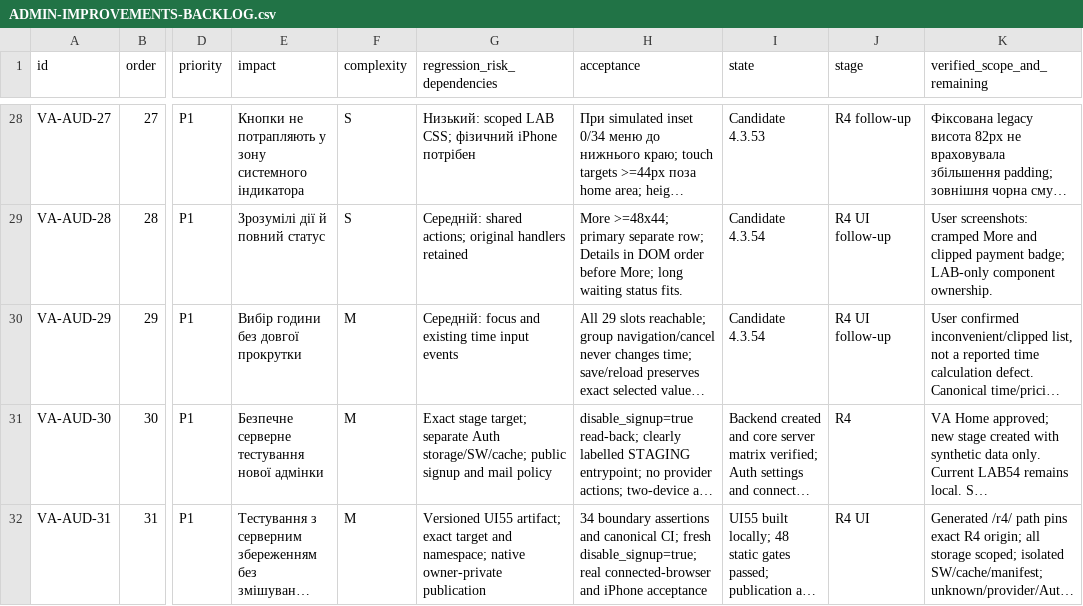
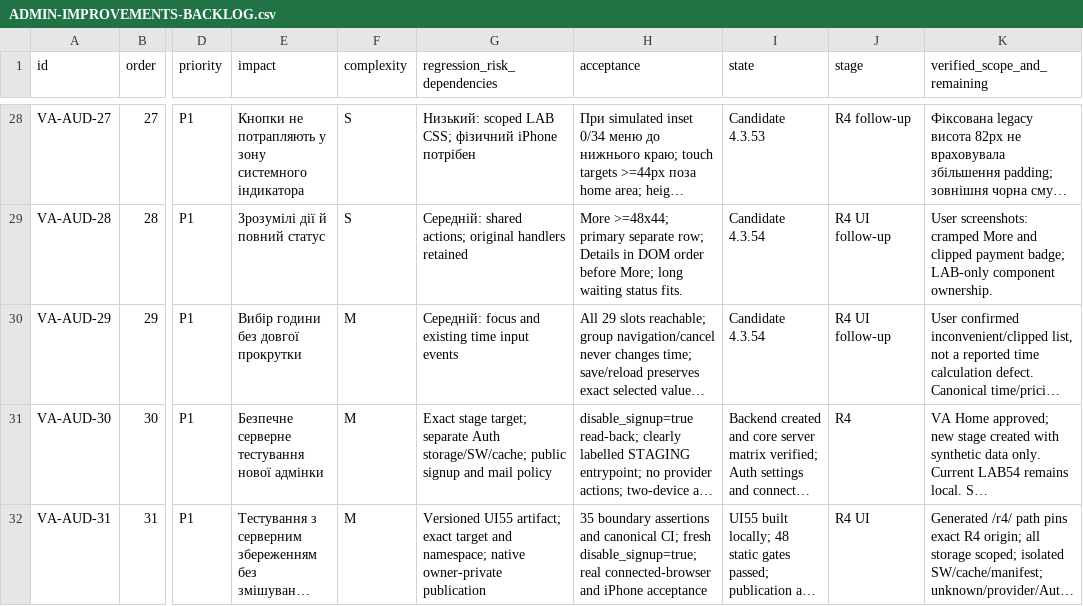
Before and after one commit to VAcleaner-washing/pl, a CSV file: docs/ADMIN-IMPROVEMENTS-BACKLOG.csv, drawn as a sheet; only a part is shown, gaps mark what is left out; long unchanged cells end in …; the diff names each change by its address in the sheet, - before the commit and + after, or states it on an @@ line.

```diff
--- a/docs/ADMIN-IMPROVEMENTS-BACKLOG.csv
+++ b/docs/ADMIN-IMPROVEMENTS-BACKLOG.csv
-H32 (acceptance): 34 boundary assertions…
+H32 (acceptance): 35 boundary assertions…
```
Also changed, not shown: 3 other files.
